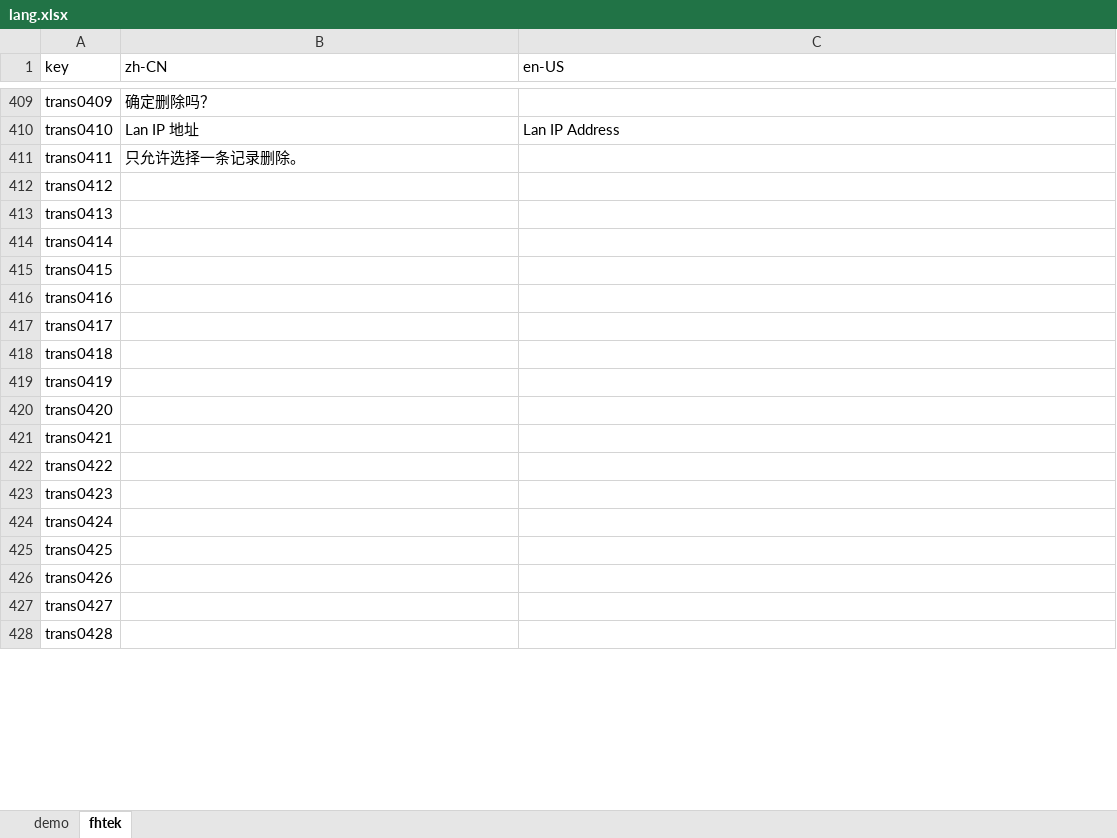
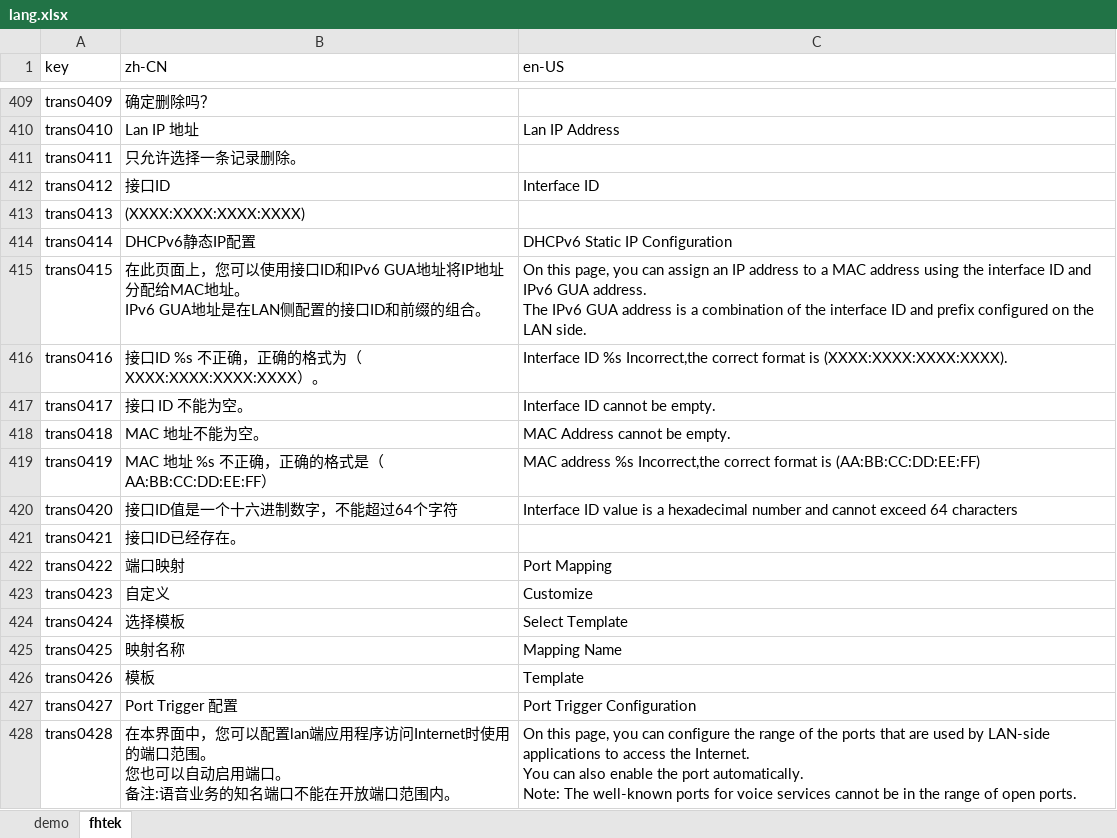
Before and after one commit to ytppp/fhtek-docs, an Excel workbook: lang.xlsx, sheet fhtek, drawn as a sheet; only a part is shown, gaps mark what is left out; values as stored, in another font and other column widths than the file's, no borders; ↵ is a line break in a cell; the diff covers the shown part only; the diff names each change by its address in the sheet, - before the commit and + after, or states it on an @@ line.

```diff
--- a/lang.xlsx (sheet fhtek)
+++ b/lang.xlsx (sheet fhtek)
-B412 (zh-CN): (empty)
+B412 (zh-CN): 接口ID
-C412 (en-US): (empty)
+C412 (en-US): Interface ID
-B413 (zh-CN): (empty)
+B413 (zh-CN): (XXXX:XXXX:XXXX:XXXX)
-B414 (zh-CN): (empty)
+B414 (zh-CN): DHCPv6静态IP配置
-C414 (en-US): (empty)
+C414 (en-US): DHCPv6 Static IP Configuration
-B415 (zh-CN): (empty)
+B415 (zh-CN): 在此页面上，您可以使用接口ID和IPv6 GUA地址将IP地址分配给MAC地址。 ↵ IPv6 GUA地址是在LAN侧配置的接口ID和前缀的组合。
-C415 (en-US): (empty)
+C415 (en-US): On this page, you can assign an IP address to a MAC address using the interface ID and IPv6 GUA address. ↵ The IPv6 GUA address is a combination of the interface ID and prefix configured on the LAN side.
-B416 (zh-CN): (empty)
+B416 (zh-CN): 接口ID %s 不正确，正确的格式为（XXXX:XXXX:XXXX:XXXX）。
-C416 (en-US): (empty)
+C416 (en-US): Interface ID %s Incorrect,the correct format is (XXXX:XXXX:XXXX:XXXX).
-B417 (zh-CN): (empty)
+B417 (zh-CN): 接口 ID 不能为空。
-C417 (en-US): (empty)
+C417 (en-US): Interface ID cannot be empty.
-B418 (zh-CN): (empty)
+B418 (zh-CN): MAC 地址不能为空。
-C418 (en-US): (empty)
+C418 (en-US): MAC Address cannot be empty.
-B419 (zh-CN): (empty)
+B419 (zh-CN): MAC 地址 %s 不正确，正确的格式是（AA:BB:CC:DD:EE:FF）
-C419 (en-US): (empty)
+C419 (en-US): MAC address %s Incorrect,the correct format is (AA:BB:CC:DD:EE:FF)
-B420 (zh-CN): (empty)
+B420 (zh-CN): 接口ID值是一个十六进制数字，不能超过64个字符
-C420 (en-US): (empty)
+C420 (en-US): Interface ID value is a hexadecimal number and cannot exceed 64 characters
-B421 (zh-CN): (empty)
+B421 (zh-CN): 接口ID已经存在。
-B422 (zh-CN): (empty)
+B422 (zh-CN): 端口映射
-C422 (en-US): (empty)
+C422 (en-US): Port Mapping
-B423 (zh-CN): (empty)
+B423 (zh-CN): 自定义
-C423 (en-US): (empty)
+C423 (en-US): Customize
-B424 (zh-CN): (empty)
+B424 (zh-CN): 选择模板
-C424 (en-US): (empty)
+C424 (en-US): Select Template
-B425 (zh-CN): (empty)
+B425 (zh-CN): 映射名称
-C425 (en-US): (empty)
+C425 (en-US): Mapping Name
-B426 (zh-CN): (empty)
+B426 (zh-CN): 模板
-C426 (en-US): (empty)
+C426 (en-US): Template
-B427 (zh-CN): (empty)
+B427 (zh-CN): Port Trigger 配置
-C427 (en-US): (empty)
+C427 (en-US): Port Trigger Configuration
-B428 (zh-CN): (empty)
+B428 (zh-CN): 在本界面中，您可以配置lan端应用程序访问Internet时使用的端口范围。 ↵ 您也可以自动启用端口。 ↵ 备注:语音业务的知名端口不能在开放端口范围内。
-C428 (en-US): (empty)
+C428 (en-US): On this page, you can configure the range of the ports that are used by LAN-side applications to access the Internet. ↵ You can also enable the port automatically. ↵ Note: The well-known ports for voice services cannot be in the range of open ports.
```
Also changed, not shown: 112 added rows and 8 edited cells elsewhere in this sheet, 2 other files.
